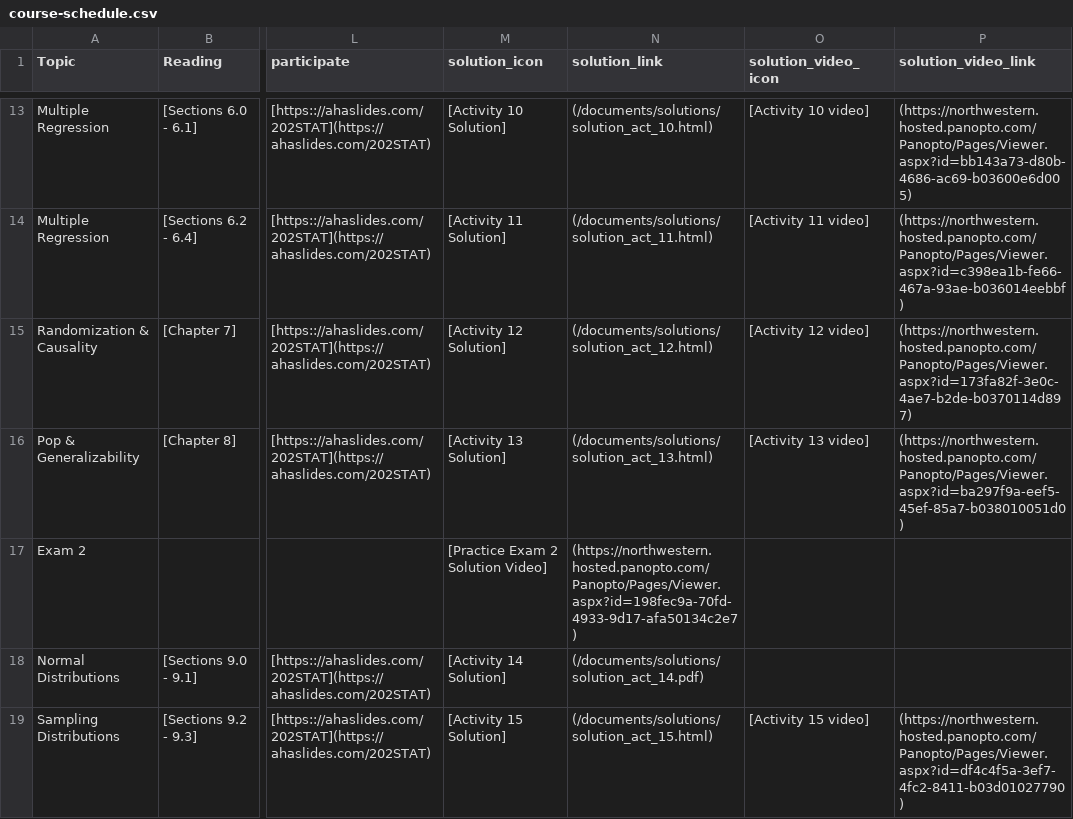
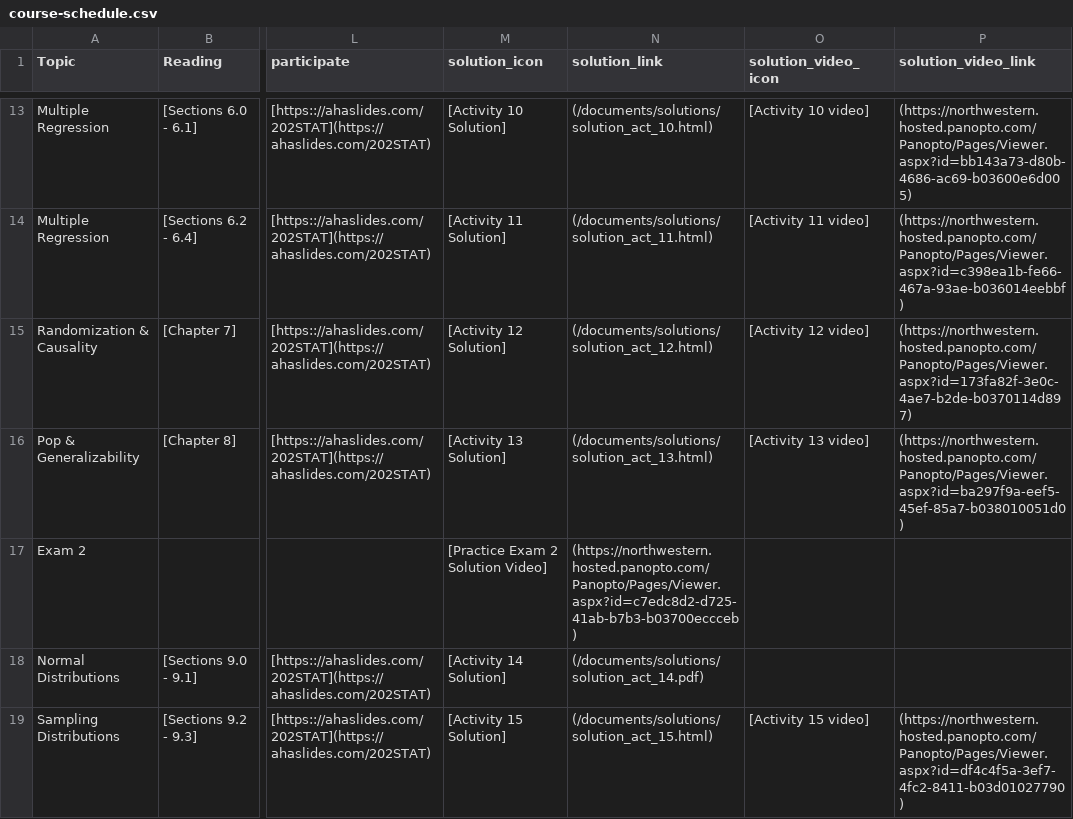
Before and after one commit to arvindkrishna87/stat202_website, a CSV file: documents/course-schedule.csv, drawn as a sheet; only a part is shown, gaps mark what is left out; the diff names each change by its address in the sheet, - before the commit and + after, or states it on an @@ line.

```diff
--- a/documents/course-schedule.csv
+++ b/documents/course-schedule.csv
-N17 (solution_link): (https://northwestern.hosted.panopto.com/Panopto/Pages/Viewer.aspx?id=198fec9a-70fd-4933-9d17-afa50134c2e7)
+N17 (solution_link): (https://northwestern.hosted.panopto.com/Panopto/Pages/Viewer.aspx?id=c7edc8d2-d725-41ab-b7b3-b03700eccceb)
```
Also changed, not shown: documents/agenda_final.csv, 4 other files.
